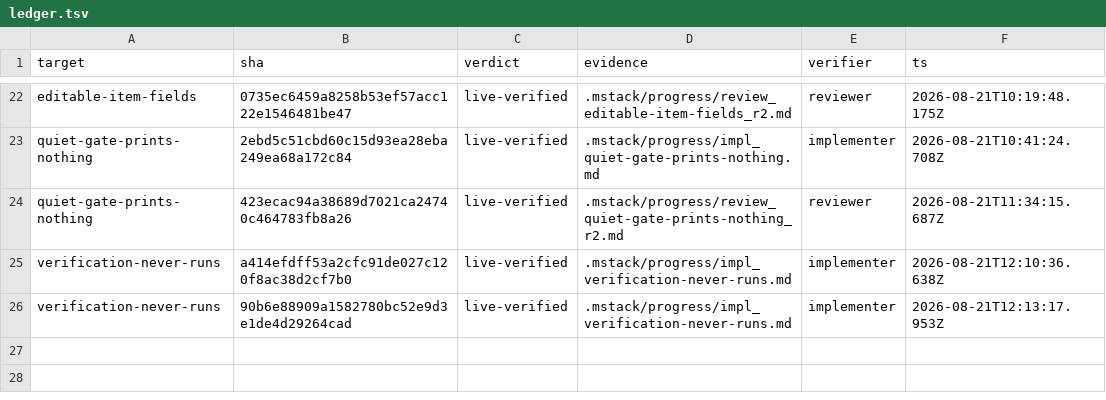
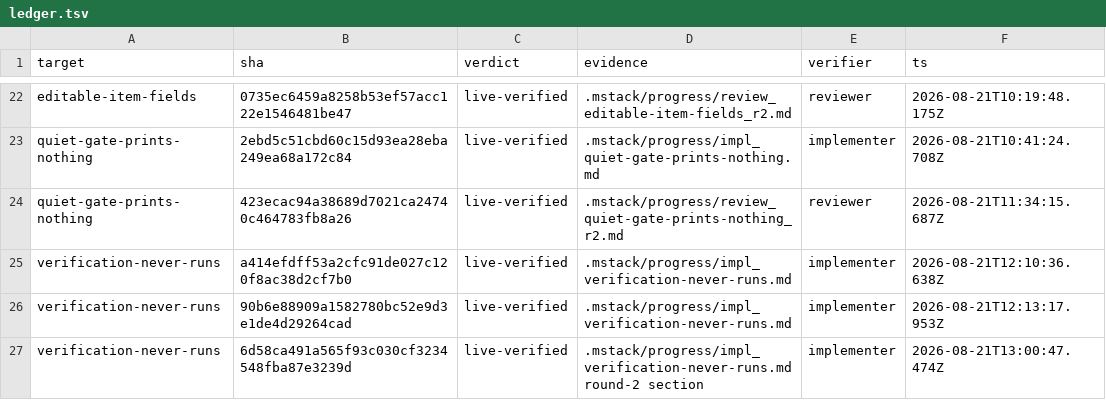
Before and after one commit to romerma/mstack, a TSV file: .mstack/ledger.tsv, drawn as a sheet; only a part is shown, gaps mark what is left out; the diff names each change by its address in the sheet, - before the commit and + after, or states it on an @@ line.

Commit message:
chore: implementer ledger row at the round-2 head

```diff
--- a/.mstack/ledger.tsv
+++ b/.mstack/ledger.tsv
+row 27: verification-never-runs | 6d58ca491a565f93c030cf3234548fba87e3239d | live-verified | .mstack/progress/impl_verification-never-runs.md round-2 section | implementer | 2026-08-21T13:00:47.474Z
```
